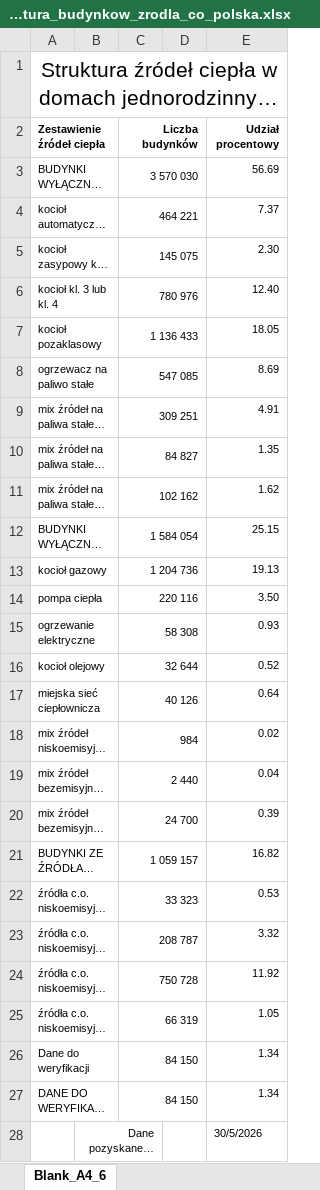
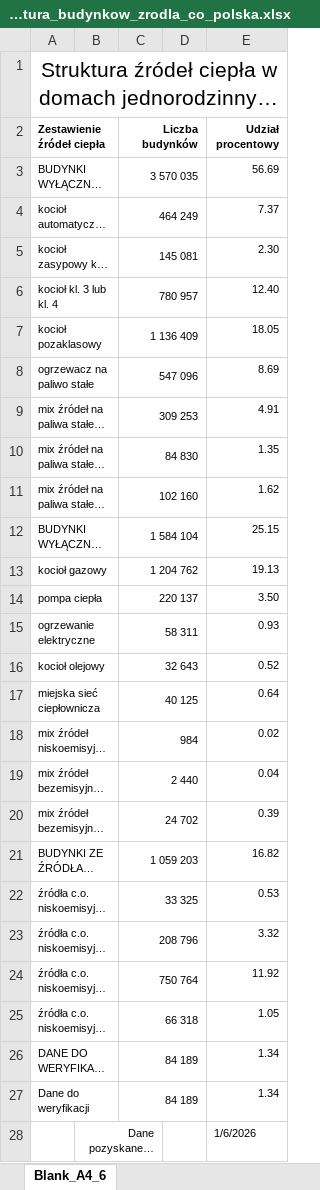
Before and after one commit to ForumEnergiiPL/CEEB, an Excel workbook: data_xlsx/zone_struktura_budynkow_zrodla_co_polska.xlsx, sheet Blank_A4_6, drawn as a sheet; long unchanged cells end in …; values as stored, in another font and other column widths than the file's, no borders; charts and pictures not drawn; removed rows and columns are numbered as before the commit, all else as after; the diff names each change by its address in the sheet, - before the commit and + after, or states it on an @@ line.

```diff
--- a/data_xlsx/zone_struktura_budynkow_zrodla_co_polska.xlsx (sheet Blank_A4_6)
+++ b/data_xlsx/zone_struktura_budynkow_zrodla_co_polska.xlsx (sheet Blank_A4_6)
-C3 (Liczba budynków): 3 570 030
+C3 (Liczba budynków): 3 570 035
-C4 (Liczba budynków): 464 221
+C4 (Liczba budynków): 464 249
-C5 (Liczba budynków): 145 075
+C5 (Liczba budynków): 145 081
-C6 (Liczba budynków): 780 976
+C6 (Liczba budynków): 780 957
-C7 (Liczba budynków): 1 136 433
+C7 (Liczba budynków): 1 136 409
-C8 (Liczba budynków): 547 085
+C8 (Liczba budynków): 547 096
-C9 (Liczba budynków): 309 251
+C9 (Liczba budynków): 309 253
-C10 (Liczba budynków): 84 827
+C10 (Liczba budynków): 84 830
-C11 (Liczba budynków): 102 162
+C11 (Liczba budynków): 102 160
-C12 (Liczba budynków): 1 584 054
+C12 (Liczba budynków): 1 584 104
-C13 (Liczba budynków): 1 204 736
+C13 (Liczba budynków): 1 204 762
-C14 (Liczba budynków): 220 116
+C14 (Liczba budynków): 220 137
-C15 (Liczba budynków): 58 308
+C15 (Liczba budynków): 58 311
-C16 (Liczba budynków): 32 644
+C16 (Liczba budynków): 32 643
-C17 (Liczba budynków): 40 126
+C17 (Liczba budynków): 40 125
-C20 (Liczba budynków): 24 700
+C20 (Liczba budynków): 24 702
-C21 (Liczba budynków): 1 059 157
+C21 (Liczba budynków): 1 059 203
-C22 (Liczba budynków): 33 323
+C22 (Liczba budynków): 33 325
-C23 (Liczba budynków): 208 787
+C23 (Liczba budynków): 208 796
-C24 (Liczba budynków): 750 728
+C24 (Liczba budynków): 750 764
-C25 (Liczba budynków): 66 319
+C25 (Liczba budynków): 66 318
-row 26: Dane do weryfikacji |  | 84 150 |  | 1.34
-C26 (Liczba budynków): 84 150
+C26 (Liczba budynków): 84 189
+row 27: Dane do weryfikacji |  | 84 189 |  | 1.34
-E28 (Udział procentowy): 30/5/2026
+E28 (Udział procentowy): 1/6/2026
```
Also changed, not shown: 1 other file.
